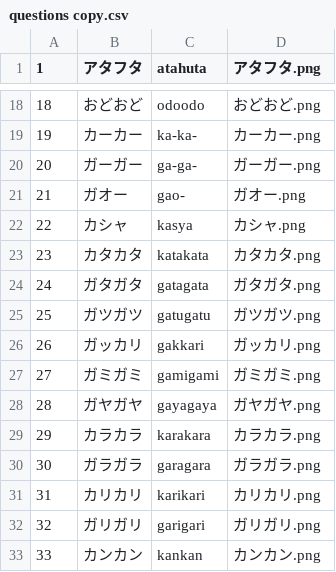
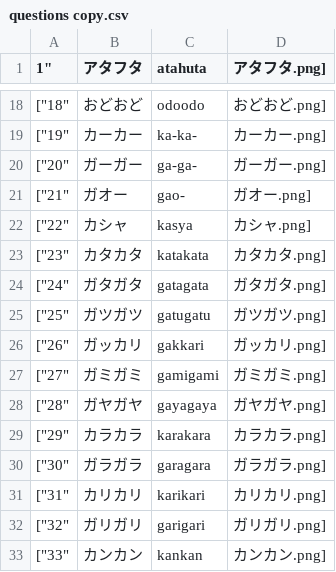
Before and after one commit to jack-app/jackHack2022_B_2, a CSV file: public/questions copy.csv, drawn as a sheet; only a part is shown, gaps mark what is left out; the diff covers the shown part only.

```diff
--- a/public/questions copy.csv
+++ b/public/questions copy.csv
@@ -1 +1 @@
-1,アタフタ,atahuta,アタフタ.png
+1","アタフタ","atahuta","アタフタ.png"],
@@ -18,16 +18,16 @@
-18,おどおど,odoodo,おどおど.png
-19,カーカー,ka-ka-,カーカー.png
-20,ガーガー,ga-ga-,ガーガー.png
-21,ガオー,gao-,ガオー.png
-22,カシャ,kasya,カシャ.png
-23,カタカタ,katakata,カタカタ.png
-24,ガタガタ,gatagata,ガタガタ.png
-25,ガツガツ,gatugatu,ガツガツ.png
-26,ガッカリ,gakkari,ガッカリ.png
-27,ガミガミ,gamigami,ガミガミ.png
-28,ガヤガヤ,gayagaya,ガヤガヤ.png
-29,カラカラ,karakara,カラカラ.png
-30,ガラガラ,garagara,ガラガラ.png
-31,カリカリ,karikari,カリカリ.png
-32,ガリガリ,garigari,ガリガリ.png
-33,カンカン,kankan,カンカン.png
+["18","おどおど","odoodo","おどおど.png"],
+["19","カーカー","ka-ka-","カーカー.png"],
+["20","ガーガー","ga-ga-","ガーガー.png"],
+["21","ガオー","gao-","ガオー.png"],
+["22","カシャ","kasya","カシャ.png"],
+["23","カタカタ","katakata","カタカタ.png"],
+["24","ガタガタ","gatagata","ガタガタ.png"],
+["25","ガツガツ","gatugatu","ガツガツ.png"],
+["26","ガッカリ","gakkari","ガッカリ.png"],
+["27","ガミガミ","gamigami","ガミガミ.png"],
+["28","ガヤガヤ","gayagaya","ガヤガヤ.png"],
+["29","カラカラ","karakara","カラカラ.png"],
+["30","ガラガラ","garagara","ガラガラ.png"],
+["31","カリカリ","karikari","カリカリ.png"],
+["32","ガリガリ","garigari","ガリガリ.png"],
+["33","カンカン","kankan","カンカン.png"],
```
Also changed, not shown: 163 edited cells elsewhere in this file, public/questions.csv, 7 other files.
